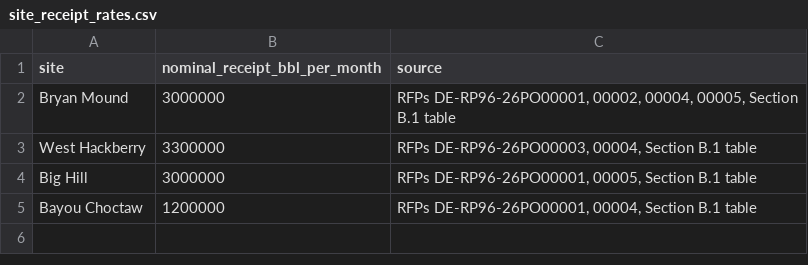
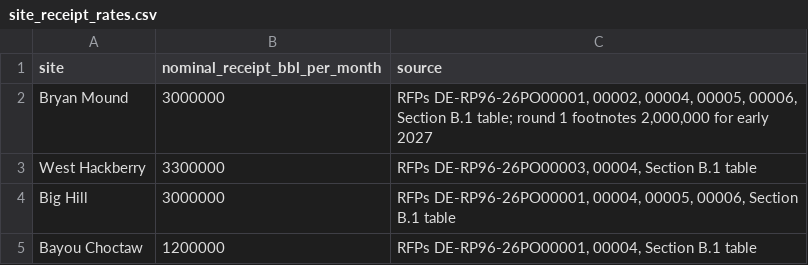
Before and after one commit to Data4ThePeople/spr-exchange, a CSV file: data/reference/site_receipt_rates.csv, drawn as a sheet.

```diff
--- a/data/reference/site_receipt_rates.csv
+++ b/data/reference/site_receipt_rates.csv
@@ -1,5 +1,5 @@
 site,nominal_receipt_bbl_per_month,source
-Bryan Mound,3000000,"RFPs DE-RP96-26PO00001, 00002, 00004, 00005, Section B.1 table"
+Bryan Mound,3000000,"RFPs DE-RP96-26PO00001, 00002, 00004, 00005, 00006, Section B.1 table; round 1 footnotes 2,000,000 for early 2027"
 West Hackberry,3300000,"RFPs DE-RP96-26PO00003, 00004, Section B.1 table"
-Big Hill,3000000,"RFPs DE-RP96-26PO00001, 00005, Section B.1 table"
+Big Hill,3000000,"RFPs DE-RP96-26PO00001, 00004, 00005, 00006, Section B.1 table"
 Bayou Choctaw,1200000,"RFPs DE-RP96-26PO00001, 00004, Section B.1 table"
```
Also changed, not shown: data/processed/trade_example_round_3.csv, 8 other files.
